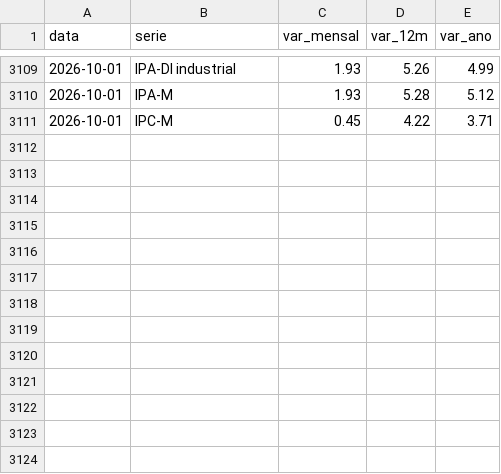
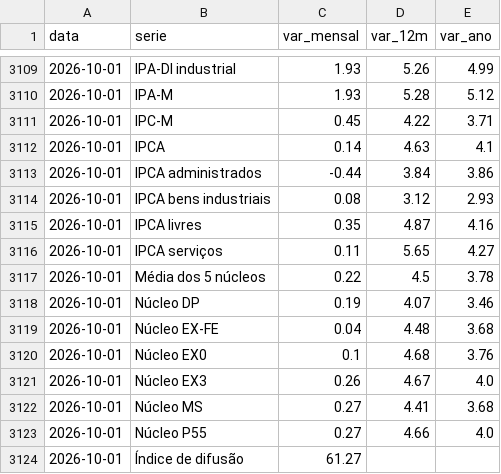
Before and after one commit to pietrosalvador5-boop/painel-previmpa, a CSV file: dados/precos.csv, drawn as a sheet; only a part is shown, gaps mark what is left out.

```diff
--- a/dados/precos.csv
+++ b/dados/precos.csv
@@ -3111 +3111,14 @@ data,serie,var_mensal,var_12m,var_ano
 2026-10-01,IPC-M,0.45,4.22,3.71
+2026-10-01,IPCA,0.14,4.63,4.1
+2026-10-01,IPCA administrados,-0.44,3.84,3.86
+2026-10-01,IPCA bens industriais,0.08,3.12,2.93
+2026-10-01,IPCA livres,0.35,4.87,4.16
+2026-10-01,IPCA serviços,0.11,5.65,4.27
+2026-10-01,Média dos 5 núcleos,0.22,4.5,3.78
+2026-10-01,Núcleo DP,0.19,4.07,3.46
+2026-10-01,Núcleo EX-FE,0.04,4.48,3.68
+2026-10-01,Núcleo EX0,0.1,4.68,3.76
+2026-10-01,Núcleo EX3,0.26,4.67,4.0
+2026-10-01,Núcleo MS,0.27,4.41,3.68
+2026-10-01,Núcleo P55,0.27,4.66,4.0
+2026-10-01,Índice de difusão,61.27,,
```
Also changed, not shown: dados/bolsa.csv, dados/juros.csv, 1 other file.
